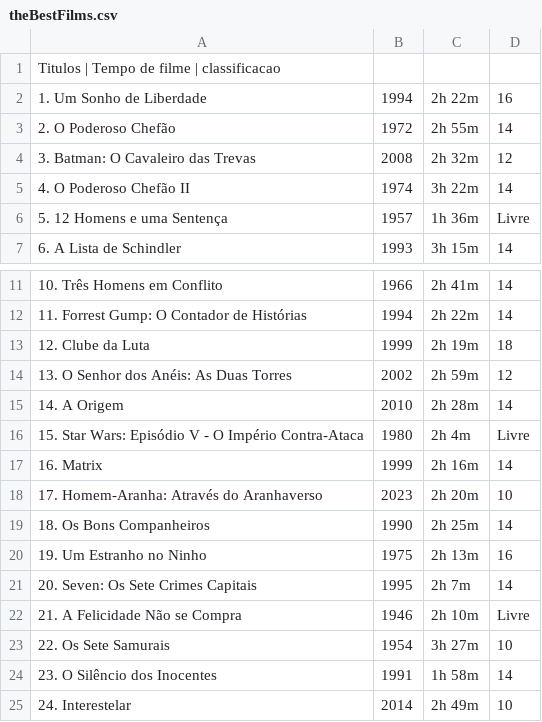
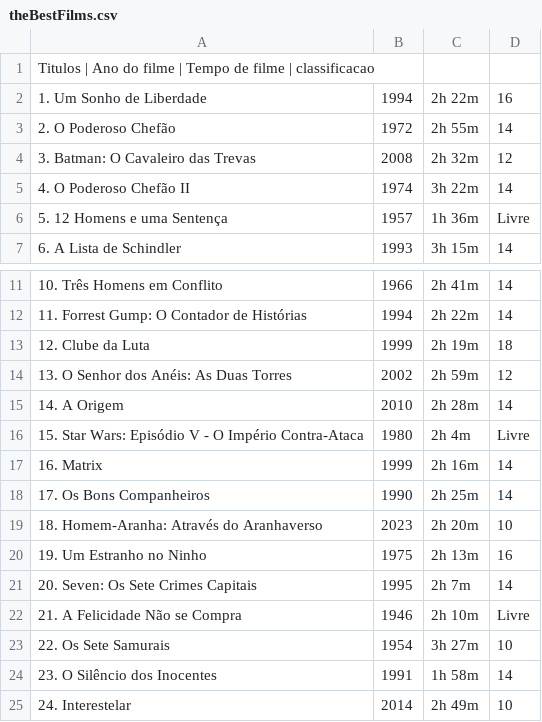
Before and after one commit to Flipedds/webscraping, a CSV file: theBestFilms.csv, drawn as a sheet; only a part is shown, gaps mark what is left out.

```diff
--- a/theBestFilms.csv
+++ b/theBestFilms.csv
@@ -1,2 +1,2 @@
-Titulos | Tempo de filme | classificacao
+Titulos | Ano do filme | Tempo de filme | classificacao
 1. Um Sonho de Liberdade,1994,2h 22m,16
@@ -17,4 +17,4 @@ Titulos | Tempo de filme | classificacao
 16. Matrix,1999,2h 16m,14
-17. Homem-Aranha: Através do Aranhaverso,2023,2h 20m,10
-18. Os Bons Companheiros,1990,2h 25m,14
+17. Os Bons Companheiros,1990,2h 25m,14
+18. Homem-Aranha: Através do Aranhaverso,2023,2h 20m,10
 19. Um Estranho no Ninho,1975,2h 13m,16
```
Also changed, not shown: 2 other files.
